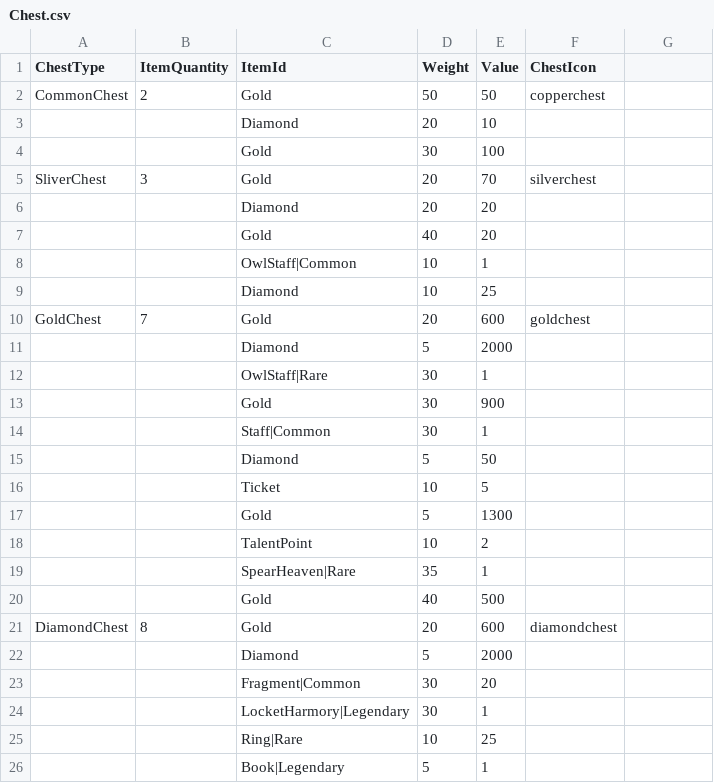
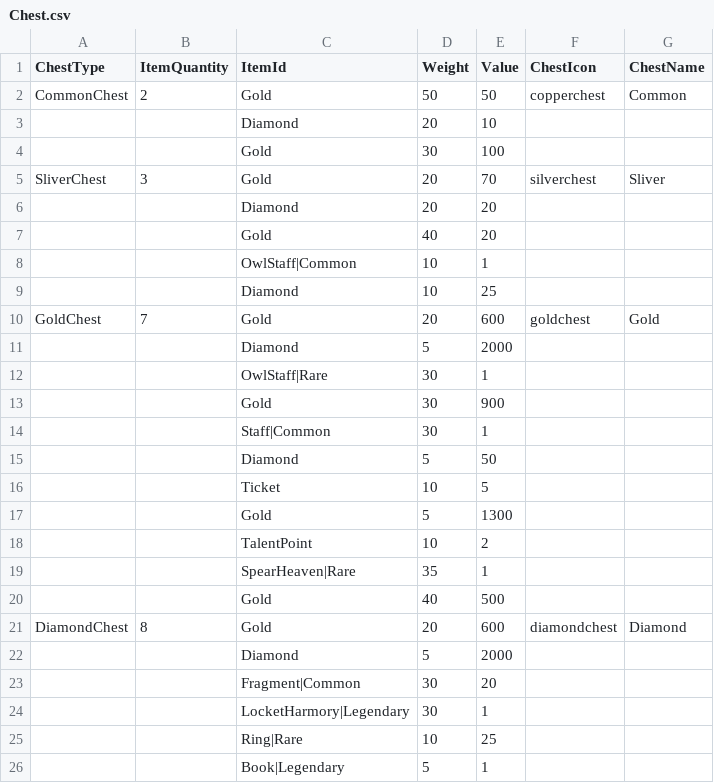
Before and after one commit to CapstoneProjectCastleDefense/GrowCastle, a CSV file: Assets/Resources/BlueprintData/Chest.csv, drawn as a sheet; only a part is shown; the diff names each change by its address in the sheet, - before the commit and + after, or states it on an @@ line.

Commit message:
update preview item can get in chest gacha

```diff
--- a/Assets/Resources/BlueprintData/Chest.csv
+++ b/Assets/Resources/BlueprintData/Chest.csv
-G1: (empty)
+G1: ChestName
-G2 (ChestName): (empty)
+G2 (ChestName): Common
-G5 (ChestName): (empty)
+G5 (ChestName): Sliver
-G10 (ChestName): (empty)
+G10 (ChestName): Gold
-G21 (ChestName): (empty)
+G21 (ChestName): Diamond
```
Also changed, not shown: 5 other files.
